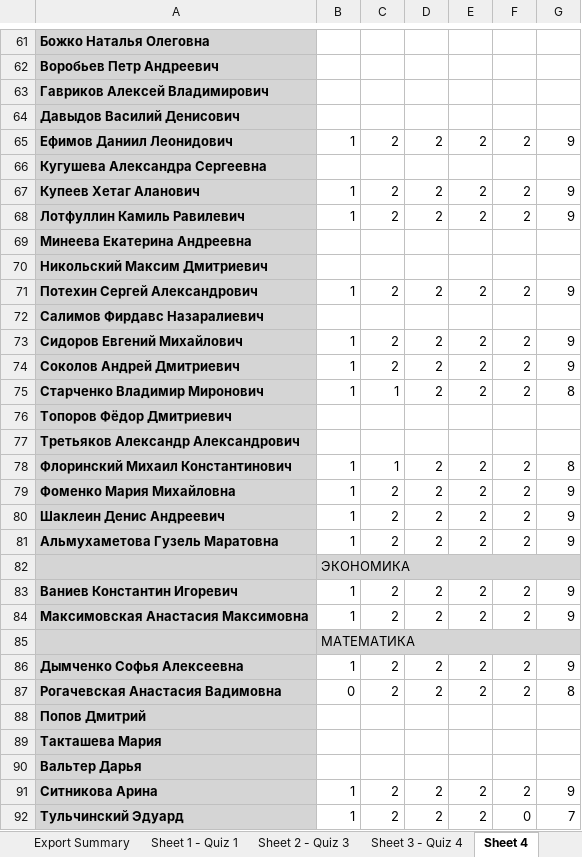
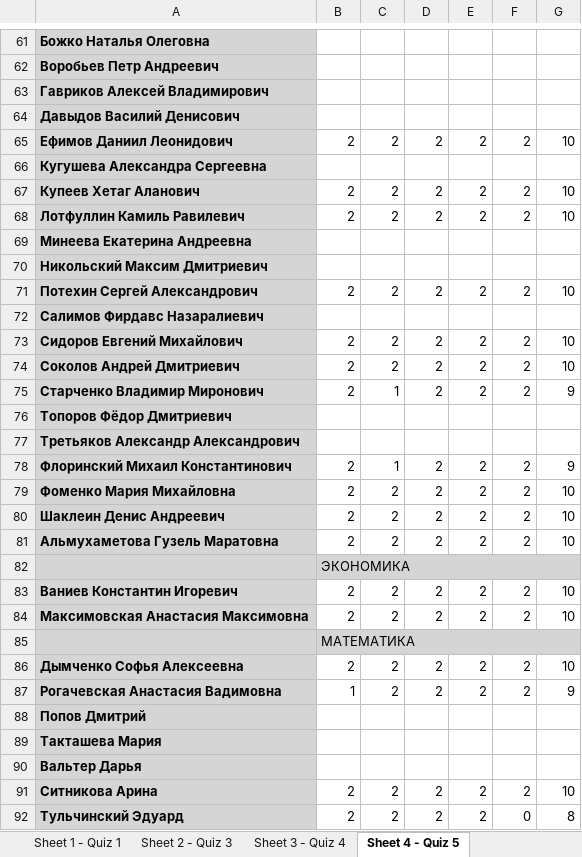
Before and after one commit to MelLain/hse-nlp, an Excel workbook: оценки.xlsx, sheet Sheet 4 - Quiz 5, drawn as a sheet; only a part is shown, gaps mark what is left out; values as stored, in another font and other column widths than the file's, no borders; the diff covers the shown part only; the diff names each change by its address in the sheet, - before the commit and + after, or states it on an @@ line.

Commit message:
add quiz05

```diff
--- a/оценки.xlsx (sheet Sheet 4 - Quiz 5)
+++ b/оценки.xlsx (sheet Sheet 4 - Quiz 5)
-sheet tab: Sheet 4
+sheet tab: Sheet 4 - Quiz 5
-B65: 1
+B65: 2
-G65: 9
+G65: 10
-B67:B68: 1
+B67:B68: 2
-G67:G68: 9
+G67:G68: 10
-B71: 1
+B71: 2
-G71: 9
+G71: 10
-B73:B75: 1
+B73:B75: 2
-G73:G74: 9
+G73:G74: 10
-G75: 8
+G75: 9
-B78:B81: 1
+B78:B81: 2
-G78: 8
+G78: 9
-G79:G81: 9
+G79:G81: 10
-B83:B84: 1
+B83:B84: 2
-G83:G84: 9
+G83:G84: 10
-B86: 1
+B86: 2
-G86: 9
+G86: 10
-B87: 0
+B87: 1
-G87: 8
+G87: 9
-B91:B92: 1
+B91:B92: 2
-G91: 9
+G91: 10
-G92: 7
+G92: 8
```
Also changed, not shown: 56 edited cells elsewhere in this sheet, sheet Export Summary.
